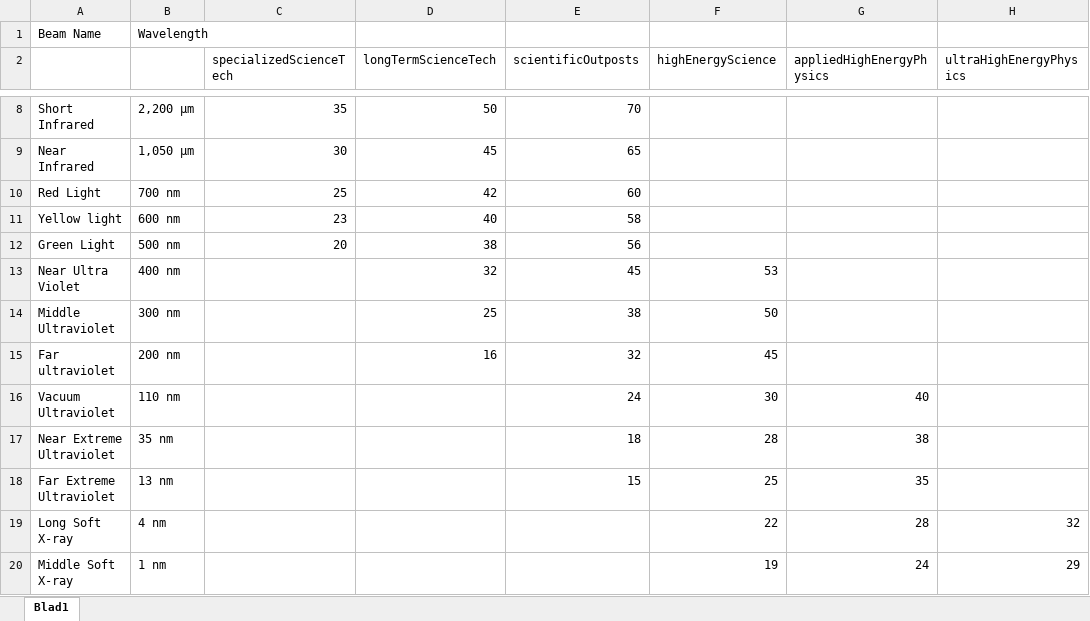
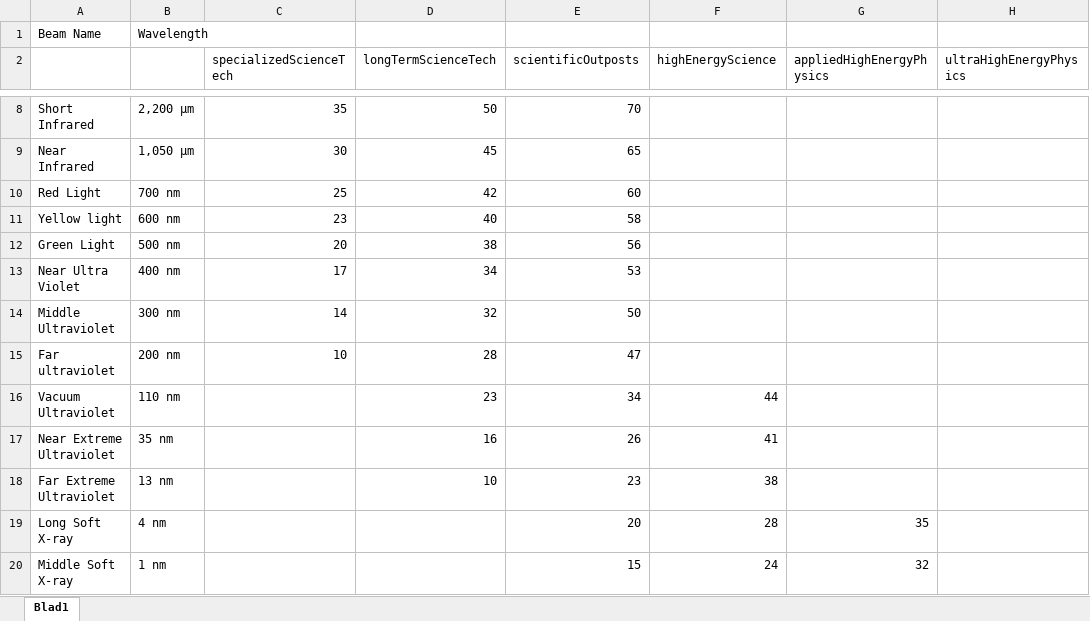
Before and after one commit to sswelm/KSP-Interstellar-Extended, an Excel workbook: GameData/WarpPlugin/Parts/Microwave/BeamGenerators/FreeElectronLaser/KSPIE Brandwidths.xlsx, sheet Blad1, drawn as a sheet; only a part is shown, gaps mark what is left out; values as stored, in another font and other column widths than the file's, no borders; the diff covers the shown part only; the diff names each change by its address in the sheet, - before the commit and + after, or states it on an @@ line.

Commit message:
updated excell table

```diff
--- a/GameData/WarpPlugin/Parts/Microwave/BeamGenerators/FreeElectronLaser/KSPIE Brandwidths.xlsx (sheet Blad1)
+++ b/GameData/WarpPlugin/Parts/Microwave/BeamGenerators/FreeElectronLaser/KSPIE Brandwidths.xlsx (sheet Blad1)
-C13 (specializedScienceTech): (empty)
+C13 (specializedScienceTech): 17
-D13 (longTermScienceTech): 32
+D13 (longTermScienceTech): 34
-E13 (scientificOutposts): 45
+E13 (scientificOutposts): 53
-F13 (highEnergyScience): 53
+F13 (highEnergyScience): (empty)
-C14 (specializedScienceTech): (empty)
+C14 (specializedScienceTech): 14
-D14 (longTermScienceTech): 25
+D14 (longTermScienceTech): 32
-E14 (scientificOutposts): 38
+E14 (scientificOutposts): 50
-F14 (highEnergyScience): 50
+F14 (highEnergyScience): (empty)
-C15 (specializedScienceTech): (empty)
+C15 (specializedScienceTech): 10
-D15 (longTermScienceTech): 16
+D15 (longTermScienceTech): 28
-E15 (scientificOutposts): 32
+E15 (scientificOutposts): 47
-F15 (highEnergyScience): 45
+F15 (highEnergyScience): (empty)
-D16 (longTermScienceTech): (empty)
+D16 (longTermScienceTech): 23
-E16 (scientificOutposts): 24
+E16 (scientificOutposts): 34
-F16 (highEnergyScience): 30
+F16 (highEnergyScience): 44
-G16 (appliedHighEnergyPhysics): 40
+G16 (appliedHighEnergyPhysics): (empty)
-D17 (longTermScienceTech): (empty)
+D17 (longTermScienceTech): 16
-E17 (scientificOutposts): 18
+E17 (scientificOutposts): 26
-F17 (highEnergyScience): 28
+F17 (highEnergyScience): 41
-G17 (appliedHighEnergyPhysics): 38
+G17 (appliedHighEnergyPhysics): (empty)
-D18 (longTermScienceTech): (empty)
+D18 (longTermScienceTech): 10
-E18 (scientificOutposts): 15
+E18 (scientificOutposts): 23
-F18 (highEnergyScience): 25
+F18 (highEnergyScience): 38
-G18 (appliedHighEnergyPhysics): 35
+G18 (appliedHighEnergyPhysics): (empty)
-E19 (scientificOutposts): (empty)
+E19 (scientificOutposts): 20
-F19 (highEnergyScience): 22
+F19 (highEnergyScience): 28
-G19 (appliedHighEnergyPhysics): 28
+G19 (appliedHighEnergyPhysics): 35
-H19 (ultraHighEnergyPhysics): 32
+H19 (ultraHighEnergyPhysics): (empty)
-E20 (scientificOutposts): (empty)
+E20 (scientificOutposts): 15
-F20 (highEnergyScience): 19
+F20 (highEnergyScience): 24
-G20 (appliedHighEnergyPhysics): 24
+G20 (appliedHighEnergyPhysics): 32
-H20 (ultraHighEnergyPhysics): 29
+H20 (ultraHighEnergyPhysics): (empty)
```
Also changed, not shown: 13 edited cells elsewhere in this sheet.
